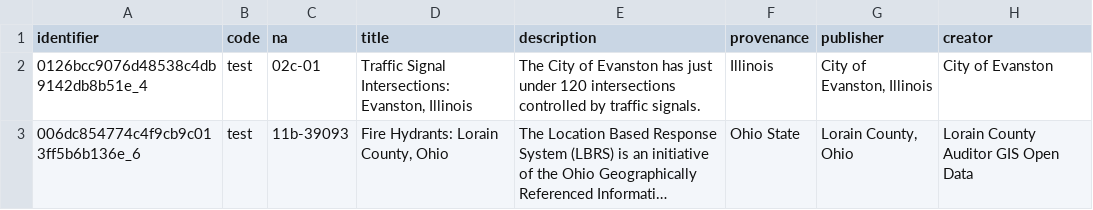
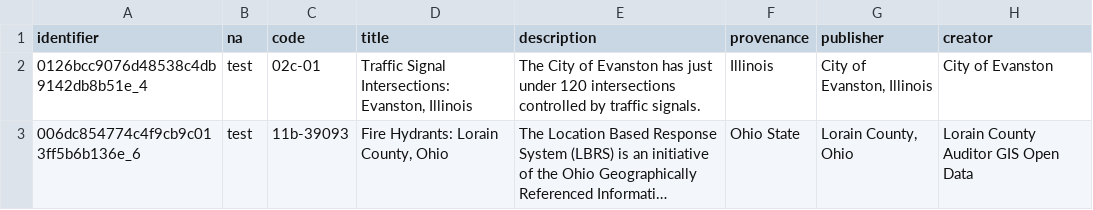
Before and after one commit to geobtaa/geo4libcamp-metadata-workshop, a CSV file: SampleRecords-DCAT.csv, drawn as a sheet; only a part is shown; long unchanged cells end in …; the diff names each change by its address in the sheet, - before the commit and + after, or states it on an @@ line.

```diff
--- a/SampleRecords-DCAT.csv
+++ b/SampleRecords-DCAT.csv
-B1: code
+B1: na
-C1: na
+C1: code
```
Also changed, not shown: 2 other files.
